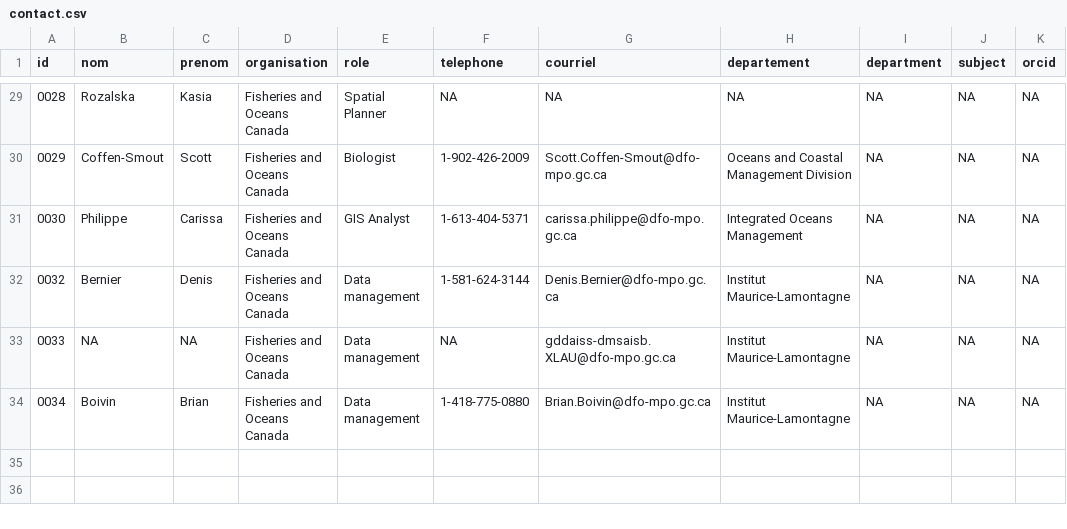
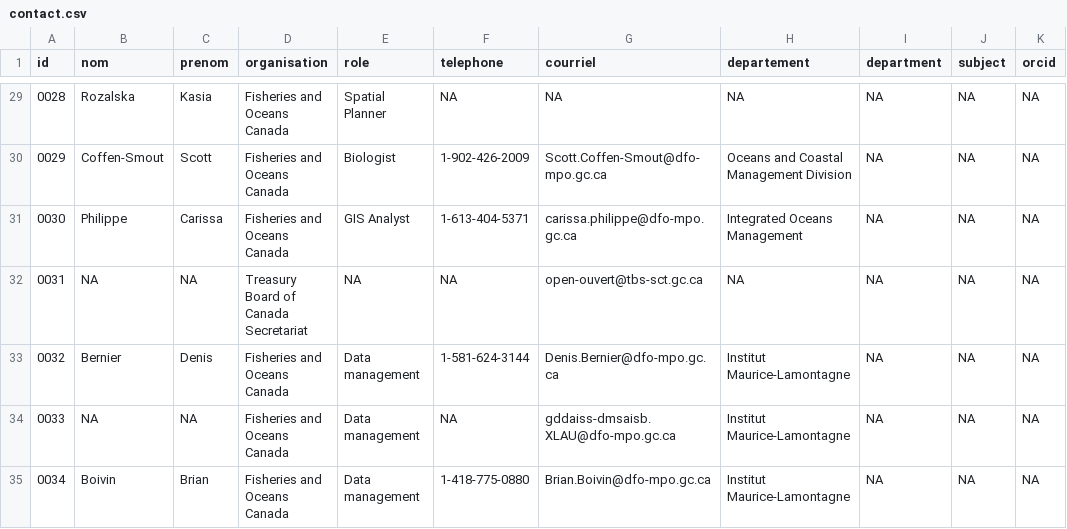
Before and after one commit to Ecosystem-Assessments/nceadfo, a CSV file: data/data-contact/contact.csv, drawn as a sheet; only a part is shown, gaps mark what is left out; the diff names each change by its address in the sheet, - before the commit and + after, or states it on an @@ line.

```diff
--- a/data/data-contact/contact.csv
+++ b/data/data-contact/contact.csv
+row 32: 0031 | NA | NA | Treasury Board of Canada Secretariat | NA | NA | open-ouvert@tbs-sct.gc.ca | NA | NA | NA | NA
```
Also changed, not shown: data/data-metadata/metadata.csv, 10 other files.
